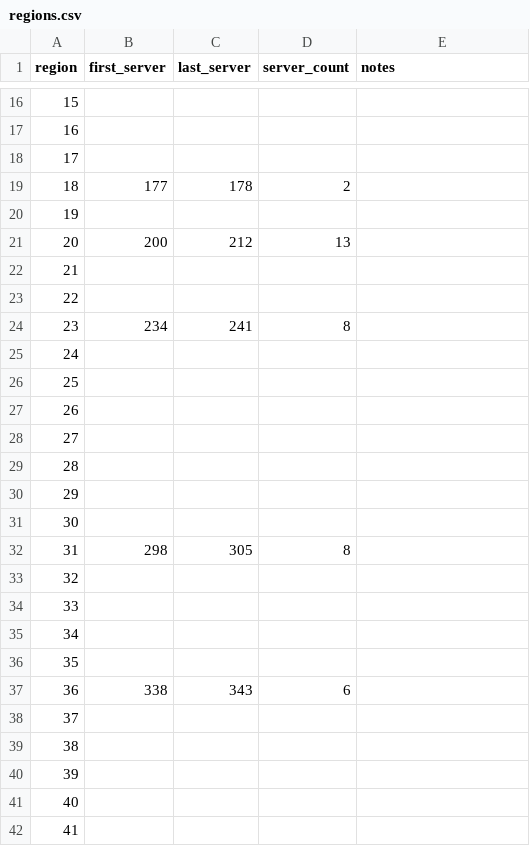
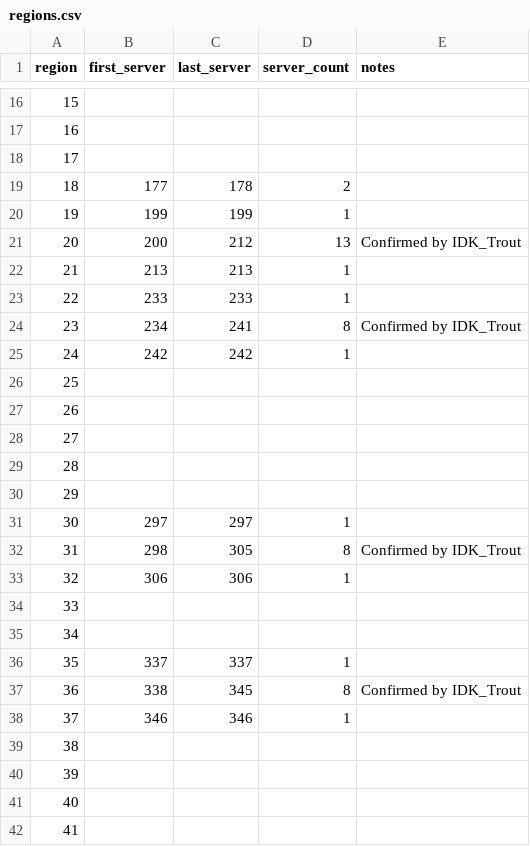
Before and after one commit to IDKTrout/eden-rankings, a CSV file: src/data/regions.csv, drawn as a sheet; only a part is shown, gaps mark what is left out; the diff covers the shown part only.

```diff
--- a/src/data/regions.csv
+++ b/src/data/regions.csv
@@ -19,8 +19,8 @@ region,first_server,last_server,server_count,notes
 18,177,178,2,
-19,,,,
-20,200,212,13,
-21,,,,
-22,,,,
-23,234,241,8,
-24,,,,
+19,199,199,1,
+20,200,212,13,Confirmed by IDK_Trout
+21,213,213,1,
+22,233,233,1,
+23,234,241,8,Confirmed by IDK_Trout
+24,242,242,1,
 25,,,,
@@ -30,10 +30,10 @@ region,first_server,last_server,server_count,notes
 29,,,,
-30,,,,
-31,298,305,8,
-32,,,,
+30,297,297,1,
+31,298,305,8,Confirmed by IDK_Trout
+32,306,306,1,
 33,,,,
 34,,,,
-35,,,,
-36,338,343,6,
-37,,,,
+35,337,337,1,
+36,338,345,8,Confirmed by IDK_Trout
+37,346,346,1,
 38,,,,
```
Also changed, not shown: 4 edited cells elsewhere in this file, src/data/guilds.csv.
